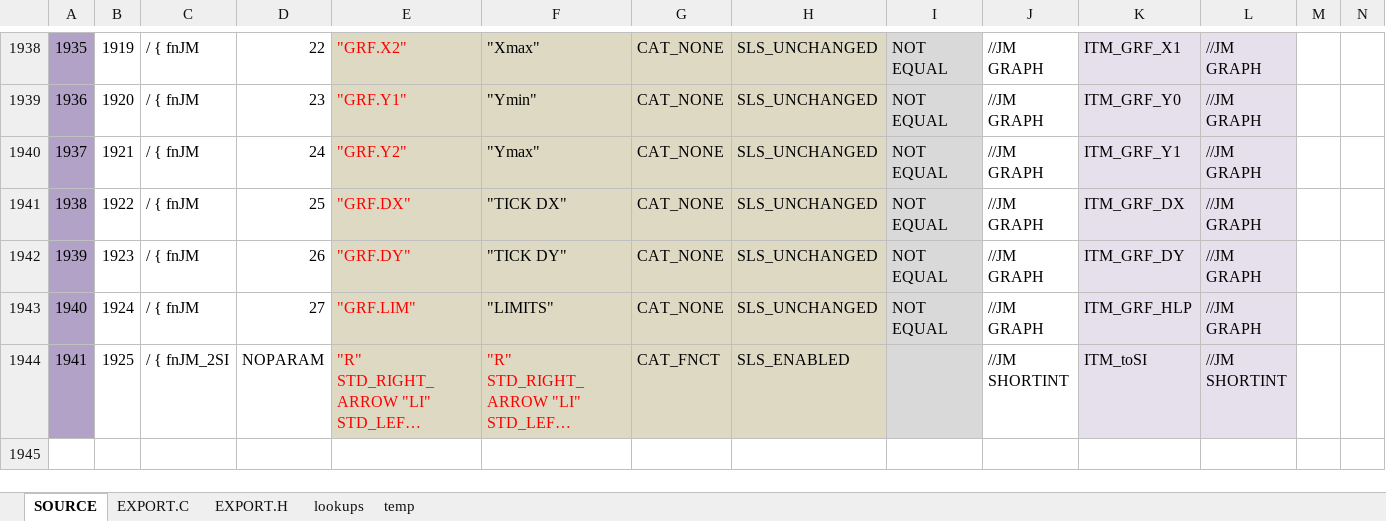
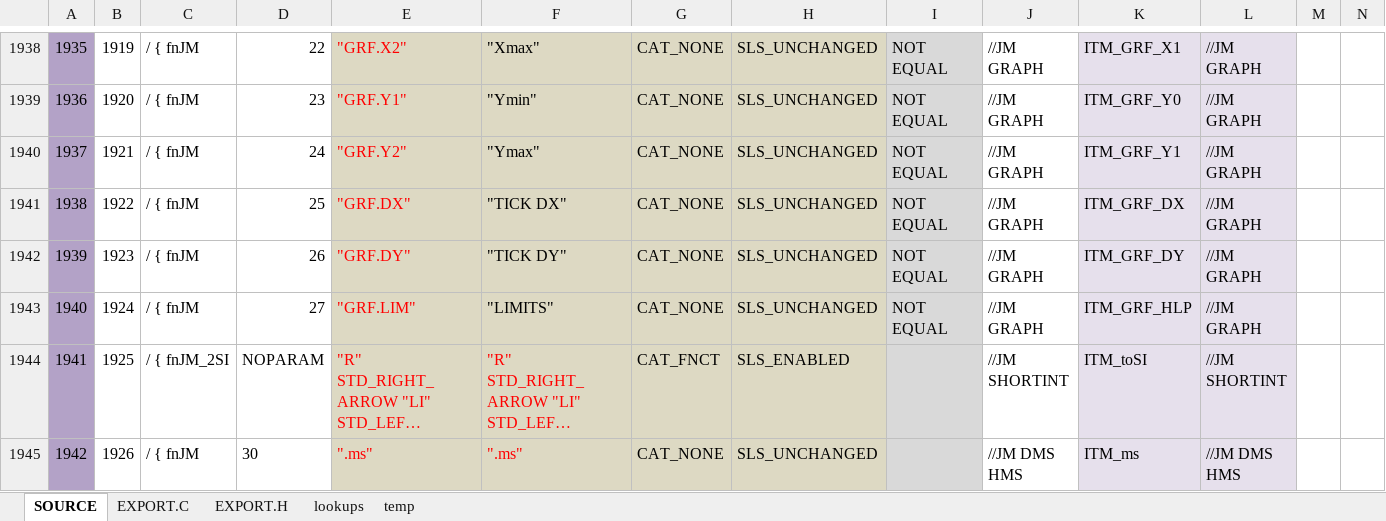
Before and after one commit to semi-simple/C43-mirror, an Excel workbook: src/2020-01-08 items.xlsx, sheet SOURCE, drawn as a sheet; only a part is shown, gaps mark what is left out; long unchanged cells end in …; values as stored, in another font and other column widths than the file's, no borders; conditional formats not drawn; rows hold the shown columns only; the diff names each change by its address in the sheet, - before the commit and + after, or states it on an @@ line.

```diff
--- a/src/2020-01-08 items.xlsx (sheet SOURCE)
+++ b/src/2020-01-08 items.xlsx (sheet SOURCE)
+row 1945: 1942 | 1926 | / { fnJM | 30 | ".ms" | ".ms" | CAT_NONE | SLS_UNCHANGED |  | //JM DMS HMS | ITM_ms | //JM DMS HMS
```
Also changed, not shown: sheet EXPORT.H, sheet EXPORT.C, 5 other files.
